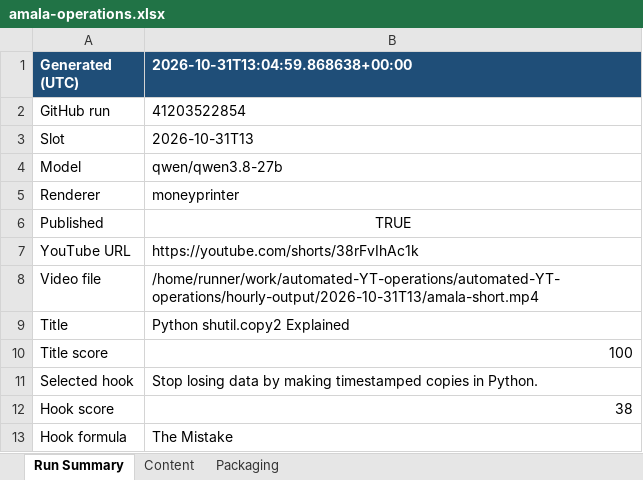
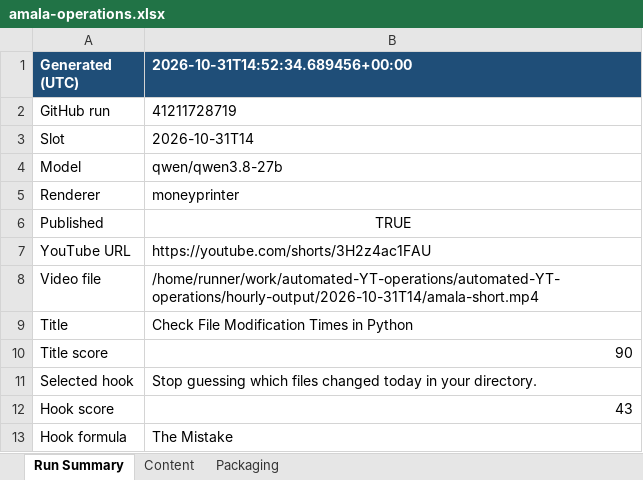
Before and after one commit to amalraj020-a11y/automated-YT-operations, an Excel workbook: reports/latest/amala-operations.xlsx, sheet Run Summary, drawn as a sheet; values as stored, in another font and other column widths than the file's, no borders; the diff names each change by its address in the sheet, - before the commit and + after, or states it on an @@ line.

```diff
--- a/reports/latest/amala-operations.xlsx (sheet Run Summary)
+++ b/reports/latest/amala-operations.xlsx (sheet Run Summary)
-B1: 2026-10-31T13:04:59.868638+00:00
+B1: 2026-10-31T14:52:34.689456+00:00
-B2 (2026-10-31T14:52:34.689456+00:00): 41203522854
+B2 (2026-10-31T14:52:34.689456+00:00): 41211728719
-B3 (2026-10-31T14:52:34.689456+00:00): 2026-10-31T13
+B3 (2026-10-31T14:52:34.689456+00:00): 2026-10-31T14
-B7 (2026-10-31T14:52:34.689456+00:00): https://youtube.com/shorts/38rFvIhAc1k
+B7 (2026-10-31T14:52:34.689456+00:00): https://youtube.com/shorts/3H2z4ac1FAU
-B8 (2026-10-31T14:52:34.689456+00:00): /home/runner/work/automated-YT-operations/automated-YT-operations/hourly-output/2026-10-31T13/amala-short.mp4
+B8 (2026-10-31T14:52:34.689456+00:00): /home/runner/work/automated-YT-operations/automated-YT-operations/hourly-output/2026-10-31T14/amala-short.mp4
-B9 (2026-10-31T14:52:34.689456+00:00): Python shutil.copy2 Explained
+B9 (2026-10-31T14:52:34.689456+00:00): Check File Modification Times in Python
-B10 (2026-10-31T14:52:34.689456+00:00): 100
+B10 (2026-10-31T14:52:34.689456+00:00): 90
-B11 (2026-10-31T14:52:34.689456+00:00): Stop losing data by making timestamped copies in Python.
+B11 (2026-10-31T14:52:34.689456+00:00): Stop guessing which files changed today in your directory.
-B12 (2026-10-31T14:52:34.689456+00:00): 38
+B12 (2026-10-31T14:52:34.689456+00:00): 43
```
Also changed, not shown: sheet Packaging, sheet Content.
